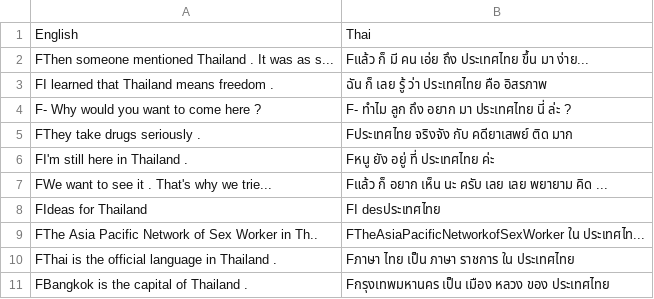
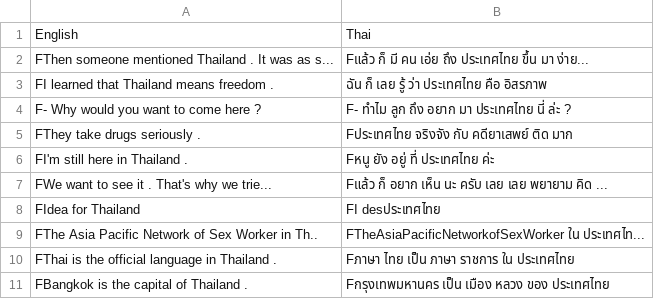
Before and after one commit to superohm99/MT_AI_COOK_Hackathon, a CSV file: english_thai_data.csv, drawn as a sheet.

Commit message:
Update english_thai_data.csv

```diff
--- a/english_thai_data.csv
+++ b/english_thai_data.csv
@@ -7,3 +7,3 @@ FI'm still here in Thailand .,Fหนู ยัง อยู่ ที่ ปร
 FWe want to see it . That's why we trie...,Fแล้ว ก็ อยาก เห็น นะ ครับ เลย เลย พยายาม คิด ...
-FIdeas for Thailand,FI desประเทศไทย
+FIdea for Thailand,FI desประเทศไทย
 FThe Asia Pacific Network of Sex Worker in Th..,FTheAsiaPacificNetworkofSexWorker ใน ประเทศไท...
```
